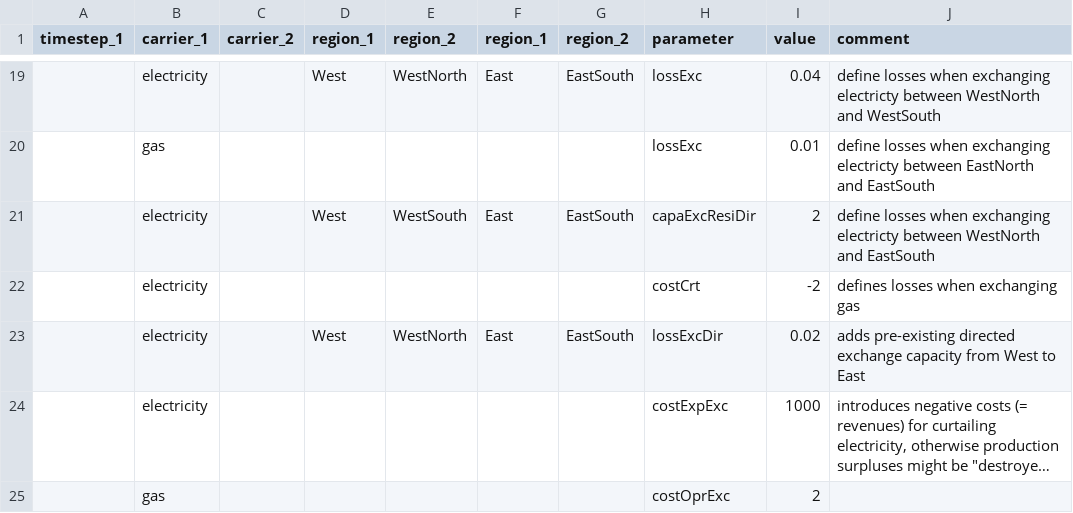
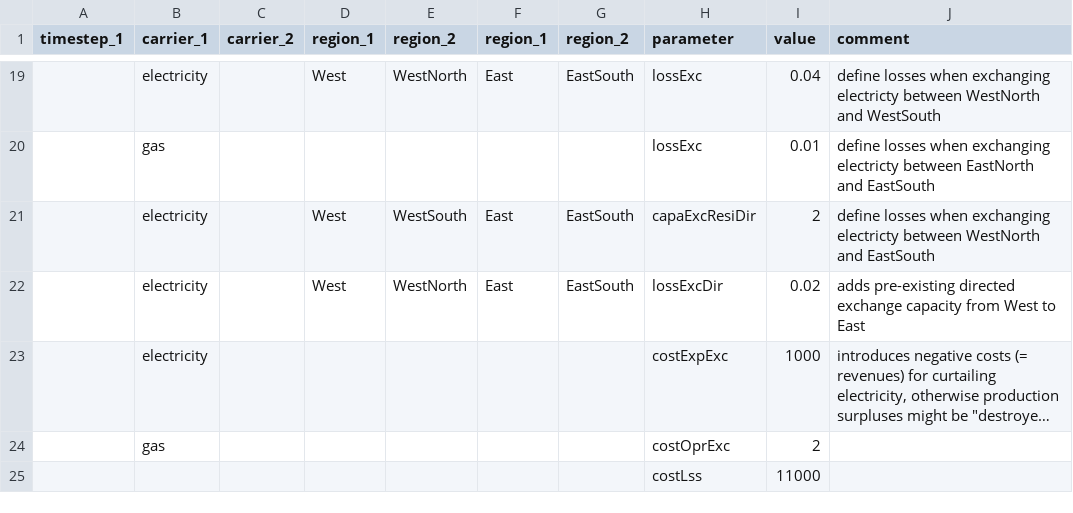
Before and after one commit to leonardgoeke/AnyMOD.jl, a CSV file: examples/demo_stoch/par_exchange_and_trade.csv, drawn as a sheet; only a part is shown, gaps mark what is left out; long unchanged cells end in …; removed rows and columns are numbered as before the commit, all else as after; the diff names each change by its address in the sheet, - before the commit and + after, or states it on an @@ line.

```diff
--- a/examples/demo_stoch/par_exchange_and_trade.csv
+++ b/examples/demo_stoch/par_exchange_and_trade.csv
-row 22:  | electricity |  |  |  |  |  | costCrt | -2 | defines losses when exchanging gas
+row 25:  |  |  |  |  |  |  | costLss | 11000
```
Also changed, not shown: examples/demo/par_techDispatch.csv, examples/demo_stoch/par_techDispatch.csv, 13 other files.
